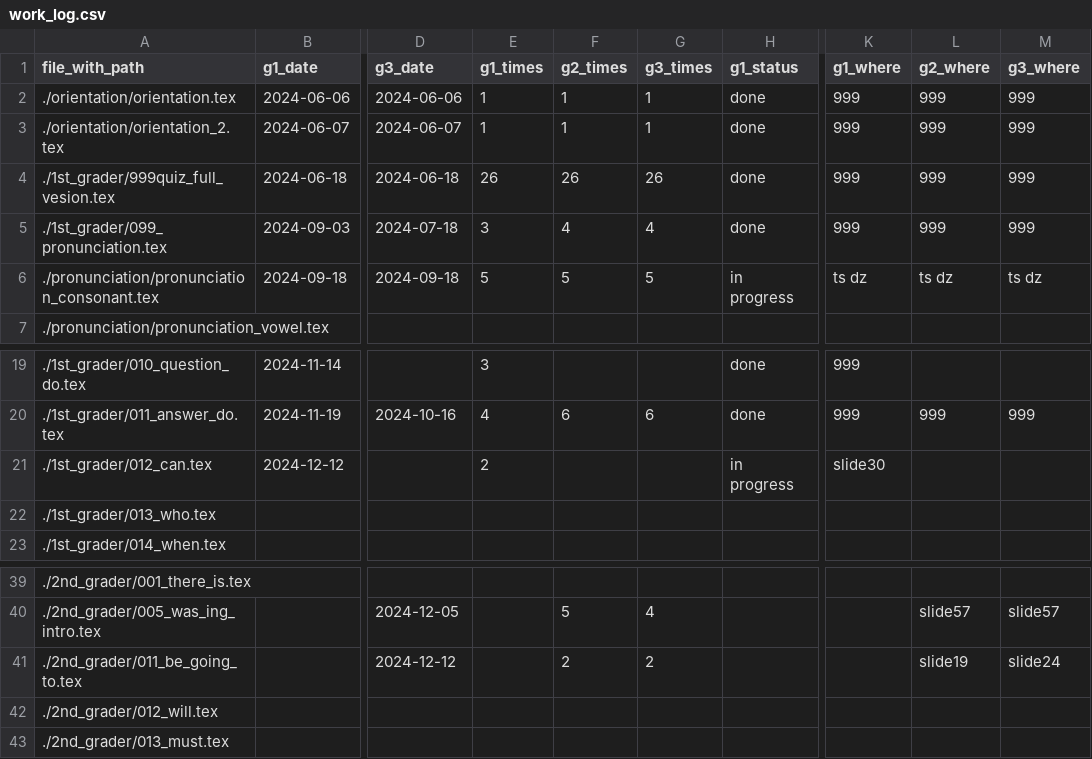
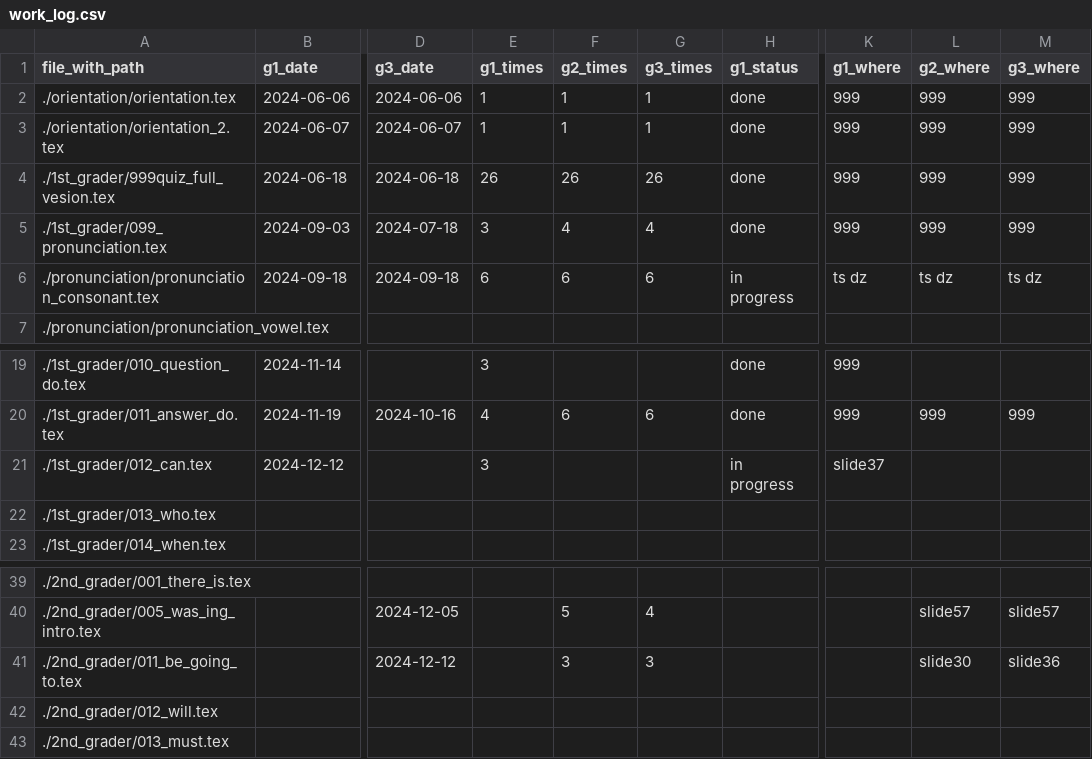
Before and after one commit to iotsuka1958/english_slides, a CSV file: work_log.csv, drawn as a sheet; only a part is shown, gaps mark what is left out; the diff names each change by its address in the sheet, - before the commit and + after, or states it on an @@ line.

```diff
--- a/work_log.csv
+++ b/work_log.csv
-E6 (g1_times): 5
+E6 (g1_times): 6
-F6 (g2_times): 5
+F6 (g2_times): 6
-G6 (g3_times): 5
+G6 (g3_times): 6
-E21 (g1_times): 2
+E21 (g1_times): 3
-K21 (g1_where): slide30
+K21 (g1_where): slide37
-F41 (g2_times): 2
+F41 (g2_times): 3
-G41 (g3_times): 2
+G41 (g3_times): 3
-L41 (g2_where): slide19
+L41 (g2_where): slide30
-M41 (g3_where): slide24
+M41 (g3_where): slide36
```
Also changed, not shown: classroom.csv, 5 other files.
